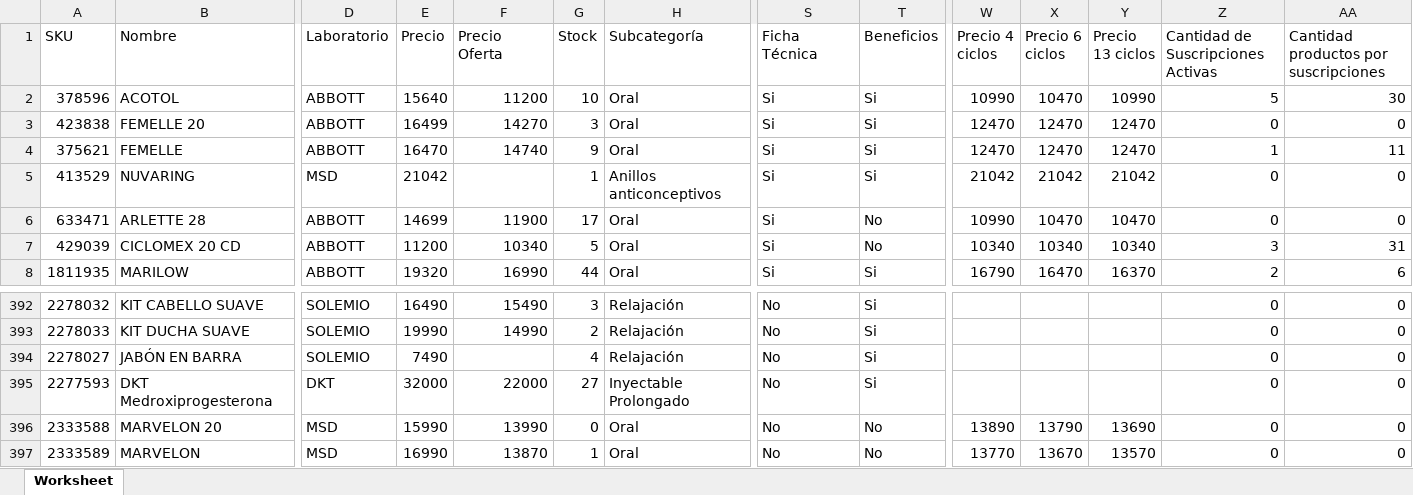
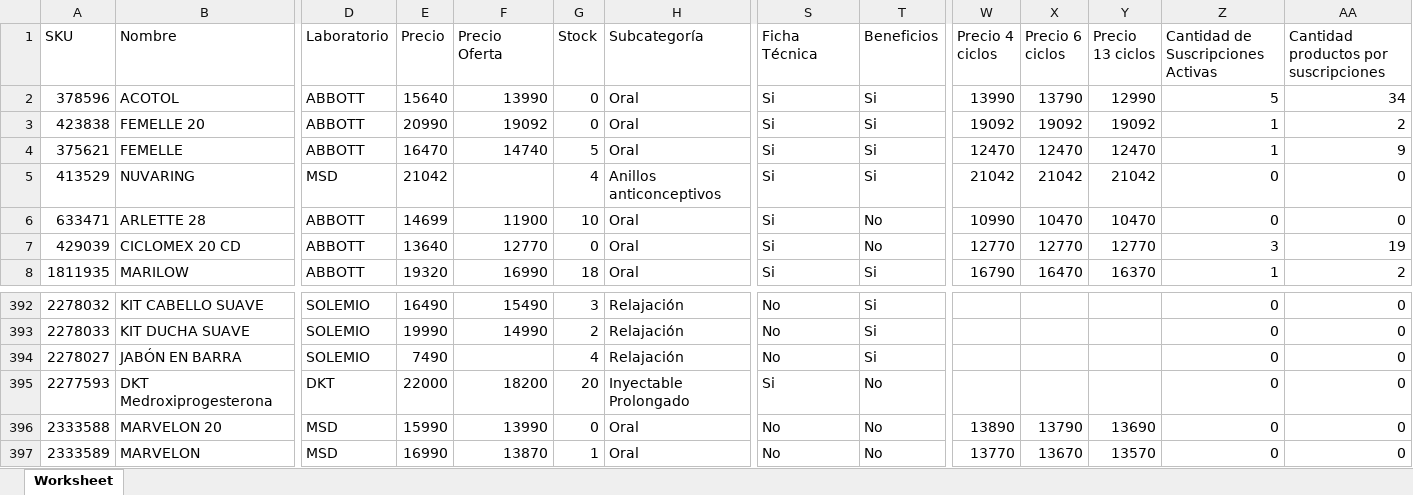
Before and after one commit to phantom-98/inventario-api, an Excel workbook: excel/listado-productos.xlsx, sheet Worksheet, drawn as a sheet; only a part is shown, gaps mark what is left out; values as stored, in another font and other column widths than the file's, no borders; the diff covers the shown part only; the diff names each change by its address in the sheet, - before the commit and + after, or states it on an @@ line.

```diff
--- a/excel/listado-productos.xlsx (sheet Worksheet)
+++ b/excel/listado-productos.xlsx (sheet Worksheet)
-F2 (Precio Oferta): 11200
+F2 (Precio Oferta): 13990
-G2 (Stock): 10
+G2 (Stock): 0
-W2 (Precio 4 ciclos): 10990
+W2 (Precio 4 ciclos): 13990
-X2 (Precio 6 ciclos): 10470
+X2 (Precio 6 ciclos): 13790
-Y2 (Precio 13 ciclos): 10990
+Y2 (Precio 13 ciclos): 12990
-AA2: 30
+AA2: 34
-E3 (Precio): 16499
+E3 (Precio): 20990
-F3 (Precio Oferta): 14270
+F3 (Precio Oferta): 19092
-G3 (Stock): 3
+G3 (Stock): 0
-W3 (Precio 4 ciclos): 12470
+W3 (Precio 4 ciclos): 19092
-X3 (Precio 6 ciclos): 12470
+X3 (Precio 6 ciclos): 19092
-Y3 (Precio 13 ciclos): 12470
+Y3 (Precio 13 ciclos): 19092
-Z3: 0
+Z3: 1
-AA3: 0
+AA3: 2
-G4 (Stock): 9
+G4 (Stock): 5
-AA4: 11
+AA4: 9
-G5 (Stock): 1
+G5 (Stock): 4
-G6 (Stock): 17
+G6 (Stock): 10
-E7 (Precio): 11200
+E7 (Precio): 13640
-F7 (Precio Oferta): 10340
+F7 (Precio Oferta): 12770
-G7 (Stock): 5
+G7 (Stock): 0
-W7 (Precio 4 ciclos): 10340
+W7 (Precio 4 ciclos): 12770
-X7 (Precio 6 ciclos): 10340
+X7 (Precio 6 ciclos): 12770
-Y7 (Precio 13 ciclos): 10340
+Y7 (Precio 13 ciclos): 12770
-AA7: 31
+AA7: 19
-G8 (Stock): 44
+G8 (Stock): 18
-Z8: 2
+Z8: 1
-AA8: 6
+AA8: 2
-E395 (Precio): 32000
+E395 (Precio): 22000
-F395 (Precio Oferta): 22000
+F395 (Precio Oferta): 18200
-G395 (Stock): 27
+G395 (Stock): 20
-S395 (Ficha Técnica): No
+S395 (Ficha Técnica): Si
-T395 (Beneficios): Si
+T395 (Beneficios): No
```
Also changed, not shown: 9 added rows and 377 edited cells elsewhere in this sheet, 17 other files.
